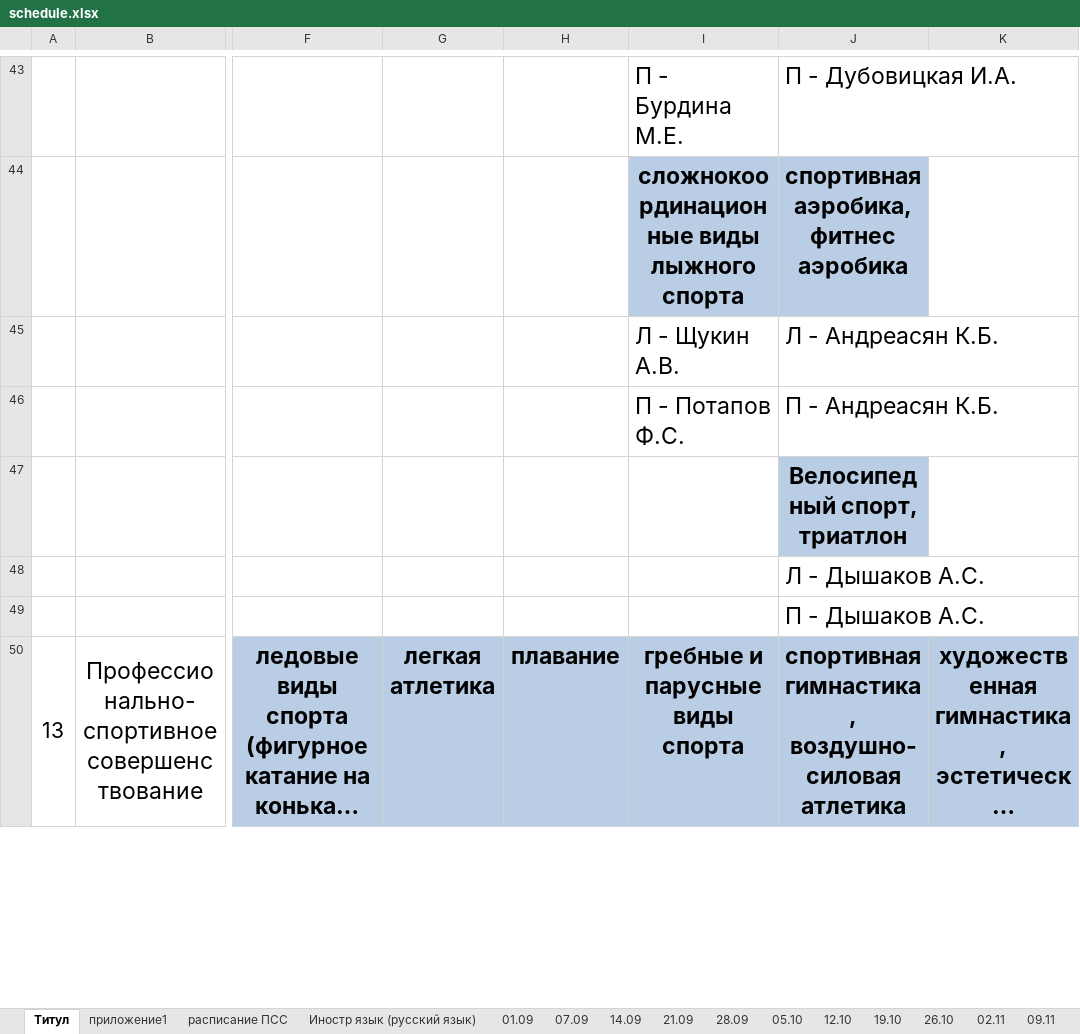
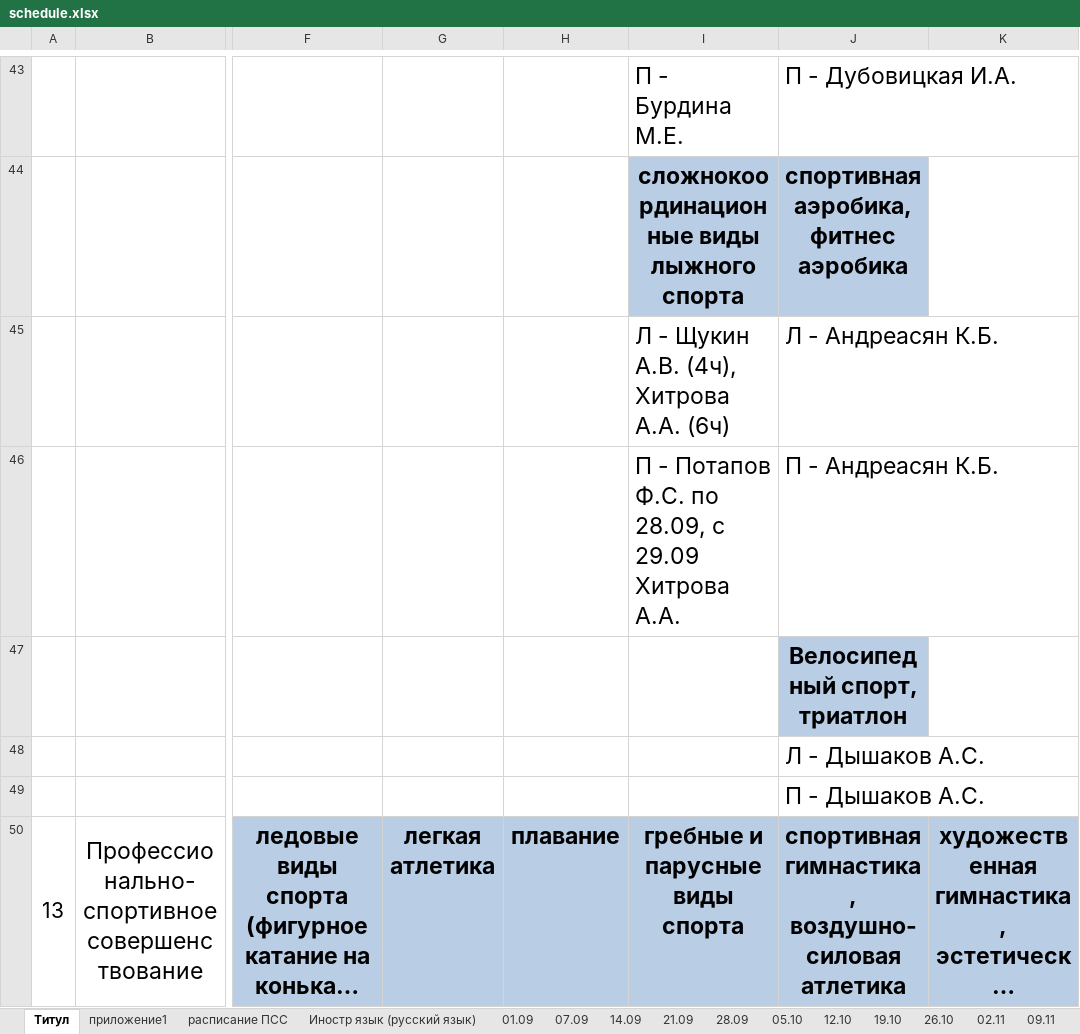
Before and after one commit to little351/schedule-bot, an Excel workbook: data/schedule.xlsx, sheet Титул, drawn as a sheet; only a part is shown, gaps mark what is left out; long unchanged cells end in …; values as stored, in another font and other column widths than the file's, no borders; the diff covers the shown part only; the diff names each change by its address in the sheet, - before the commit and + after, or states it on an @@ line.

```diff
--- a/data/schedule.xlsx (sheet Титул)
+++ b/data/schedule.xlsx (sheet Титул)
-I45: Л - Щукин А.В.
+I45: Л - Щукин А.В. (4ч), Хитрова А.А. (6ч)
-I46: П - Потапов Ф.С.
+I46: П - Потапов Ф.С. по 28.09, с 29.09 Хитрова А.А.
```
Also changed, not shown: 3 edited cells elsewhere in this sheet, sheet 12.10, sheet 26.10, sheet 19.10, sheet 28.09, sheet 05.10, sheet 14.12, 9 more sheets.
